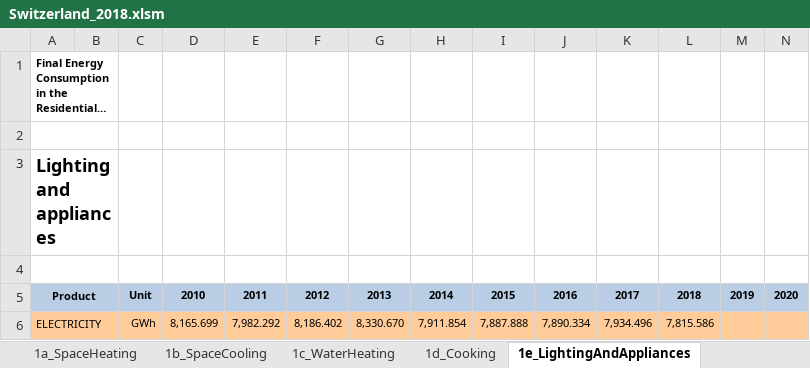
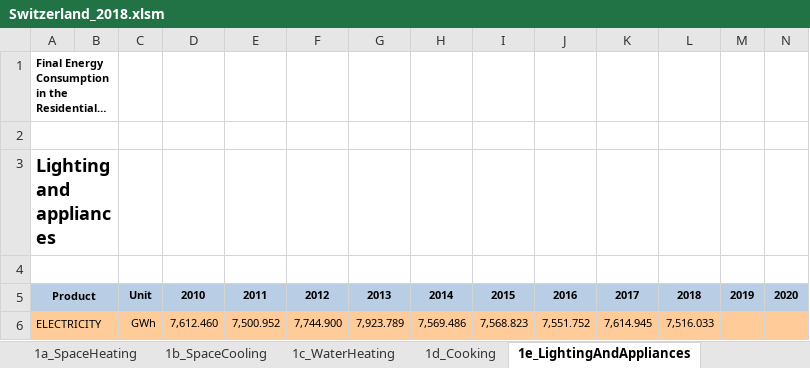
Before and after one commit to chrylt/endemo-v2.0.0-Alpha, an Excel workbook: input/households/energy_consumption_households/Switzerland_2018.xlsm, sheet 1e_LightingAndAppliances, drawn as a sheet; only a part is shown; long unchanged cells end in …; values as stored, in another font and other column widths than the file's, no borders; charts and pictures not drawn; removed rows and columns are numbered as before the commit, all else as after; rows hold the shown columns only; the diff names each change by its address in the sheet, - before the commit and + after, or states it on an @@ line.

```diff
--- a/input/households/energy_consumption_households/Switzerland_2018.xlsm (sheet 1e_LightingAndAppliances)
+++ b/input/households/energy_consumption_households/Switzerland_2018.xlsm (sheet 1e_LightingAndAppliances)
-row 6: ELECTRICITY |  | GWh | 8,165.699 | 7,982.292 | 8,186.402 | 8,330.670 | 7,911.854 | 7,887.888 | 7,890.334 | 7,934.496 | 7,815.586
+row 6: ELECTRICITY |  | GWh | 7,612.460 | 7,500.952 | 7,744.900 | 7,923.789 | 7,569.486 | 7,568.823 | 7,551.752 | 7,614.945 | 7,516.033
```
Also changed, not shown: sheet 1a_SpaceHeating, sheet 1c_WaterHeating, sheet 1d_Cooking, sheet Table2_Energy_Totals, sheet Table1_Totals, sheet Calorific_Values, 2 more sheets, other sheet tabs, formulas that keep their value, charts or pictures, input/households/energy_consumption_households/Albania_2018.xlsm, input/households/energy_consumption_households/Bosnia and Herzegovina_2018.xlsm, 45 other files.
